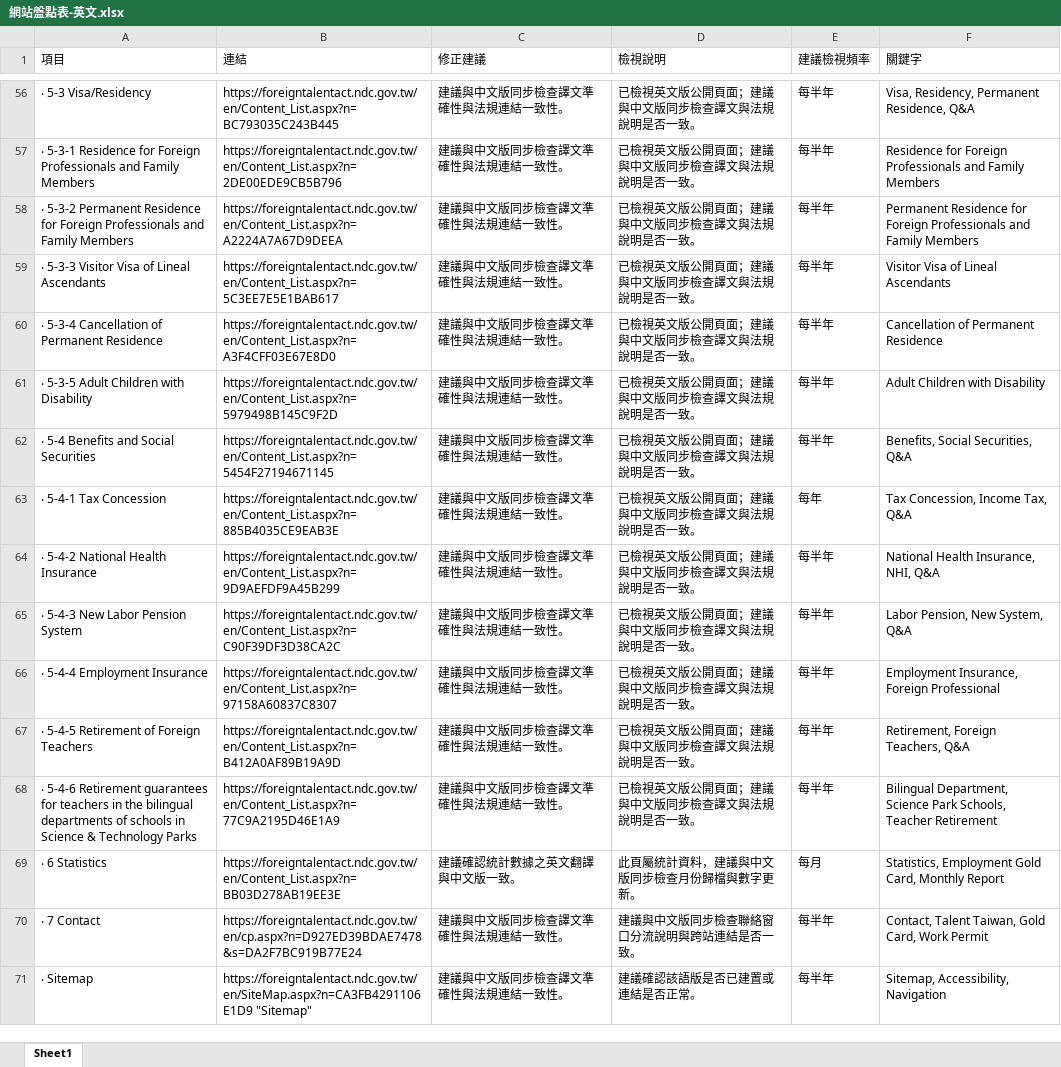
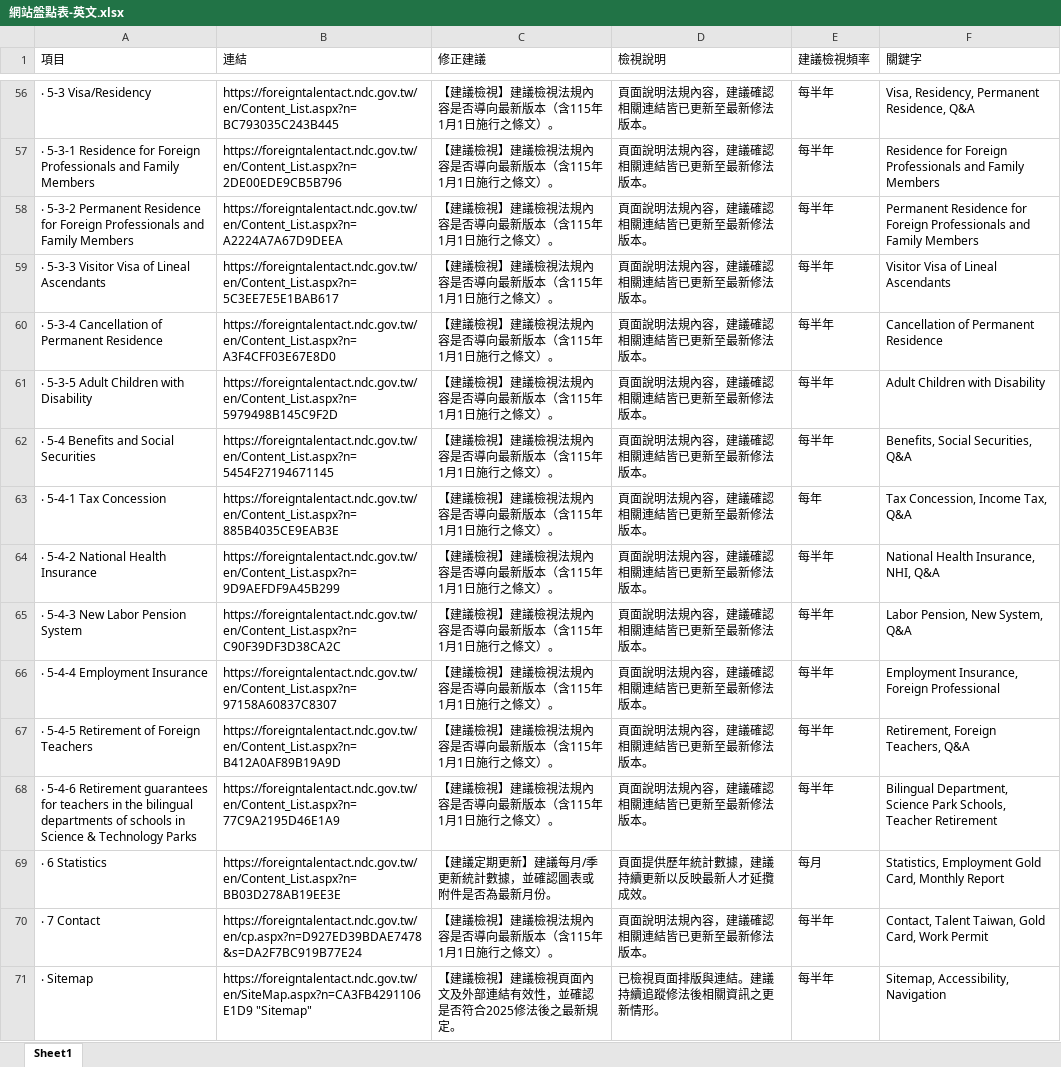
Before and after one commit to bcai83863/website, an Excel workbook: 網站盤點表-英文.xlsx, sheet Sheet1, drawn as a sheet; only a part is shown, gaps mark what is left out; values as stored, in another font and other column widths than the file's, no borders; the diff covers the shown part only; the diff names each change by its address in the sheet, - before the commit and + after, or states it on an @@ line.

```diff
--- a/網站盤點表-英文.xlsx (sheet Sheet1)
+++ b/網站盤點表-英文.xlsx (sheet Sheet1)
-C56:C68 (修正建議): 建議與中文版同步檢查譯文準確性與法規連結一致性。
+C56:C68 (修正建議): 【建議檢視】建議檢視法規內容是否導向最新版本（含115年1月1日施行之條文）。
-D56:D68 (檢視說明): 已檢視英文版公開頁面；建議與中文版同步檢查譯文與法規說明是否一致。
+D56:D68 (檢視說明): 頁面說明法規內容，建議確認相關連結皆已更新至最新修法版本。
-C69 (修正建議): 建議確認統計數據之英文翻譯與中文版一致。
+C69 (修正建議): 【建議定期更新】建議每月/季更新統計數據，並確認圖表或附件是否為最新月份。
-D69 (檢視說明): 此頁屬統計資料，建議與中文版同步檢查月份歸檔與數字更新。
+D69 (檢視說明): 頁面提供歷年統計數據，建議持續更新以反映最新人才延攬成效。
-C70 (修正建議): 建議與中文版同步檢查譯文準確性與法規連結一致性。
+C70 (修正建議): 【建議檢視】建議檢視法規內容是否導向最新版本（含115年1月1日施行之條文）。
-D70 (檢視說明): 建議與中文版同步檢查聯絡窗口分流說明與跨站連結是否一致。
+D70 (檢視說明): 頁面說明法規內容，建議確認相關連結皆已更新至最新修法版本。
-C71 (修正建議): 建議與中文版同步檢查譯文準確性與法規連結一致性。
+C71 (修正建議): 【建議檢視】建議檢視頁面內文及外部連結有效性，並確認是否符合2025修法後之最新規定。
-D71 (檢視說明): 建議確認該語版是否已建置或連結是否正常。
+D71 (檢視說明): 已檢視頁面排版與連結。建議持續追蹤修法後相關資訊之更新情形。
```
Also changed, not shown: 100 edited cells elsewhere in this sheet, 網站盤點表-中文.xlsx.
